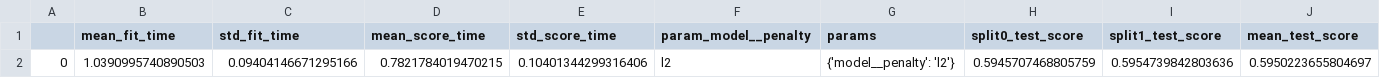
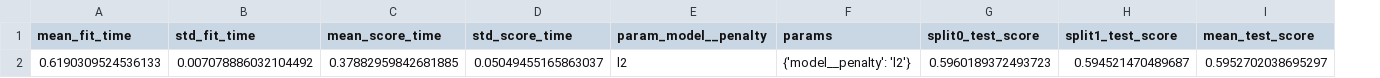
Before and after one commit to oli-tailby/kaggle-depression, a CSV file: resources/cv_results.csv, drawn as a sheet; only a part is shown; removed rows and columns are numbered as before the commit, all else as after; rows hold the shown columns only; the diff names each change by its address in the sheet, - before the commit and + after, or states it on an @@ line.

```diff
--- a/resources/cv_results.csv
+++ b/resources/cv_results.csv
-column A, empty
-row 2: 0 | 1.0390995740890503 | 0.09404146671295166 | 0.7821784019470215 | 0.10401344299316406 | l2 | {'model__penalty': 'l2'} | 0.5945707468805759 | 0.5954739842803636 | 0.5950223655804697
+row 2: 0.6190309524536133 | 0.007078886032104492 | 0.37882959842681885 | 0.05049455165863037 | l2 | {'model__penalty': 'l2'} | 0.5960189372493723 | 0.594521470489687 | 0.5952702038695297
```
Also changed, not shown: 17 other files.
